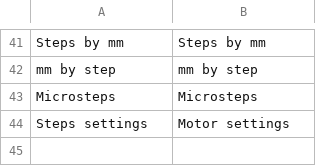
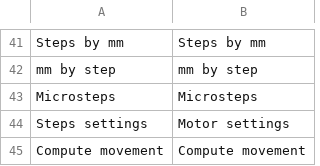
Before and after one commit to guillaume55/MecaWeb, a CSV file: translation/en/transmission.csv, drawn as a sheet; only a part is shown, gaps mark what is left out; the diff names each change by its address in the sheet, - before the commit and + after, or states it on an @@ line.

```diff
--- a/translation/en/transmission.csv
+++ b/translation/en/transmission.csv
+row 45: Compute movement | Compute movement
```
Also changed, not shown: translation/fr/transmission.csv, 1 other file.
